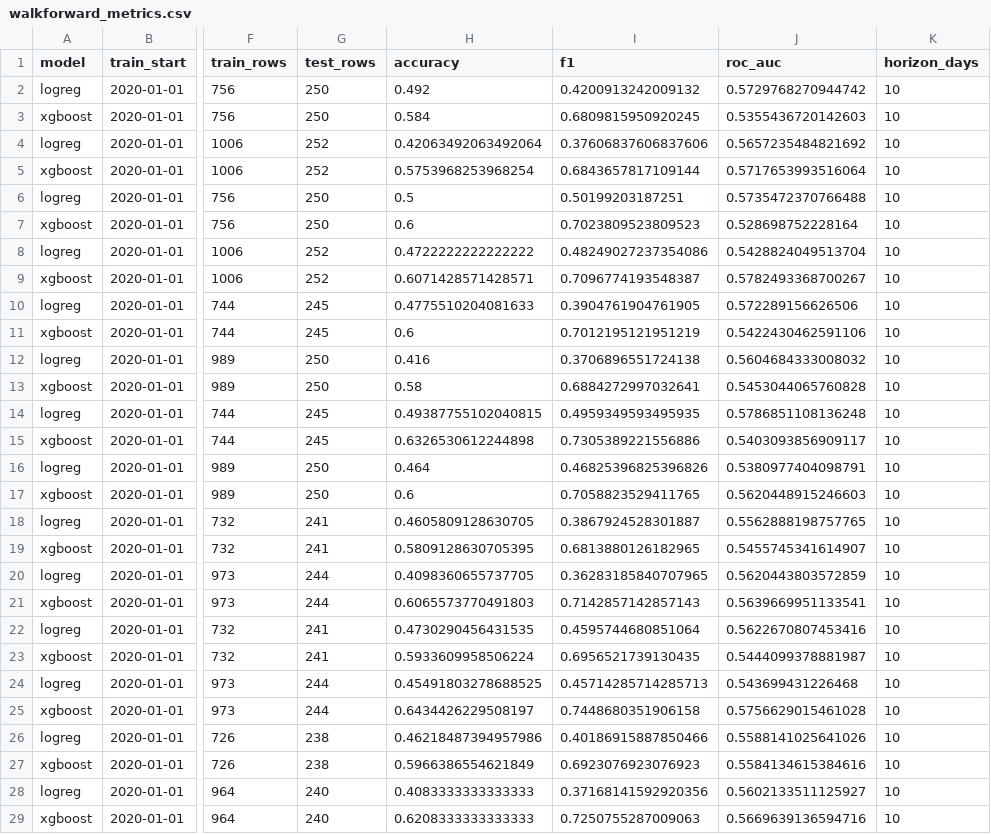
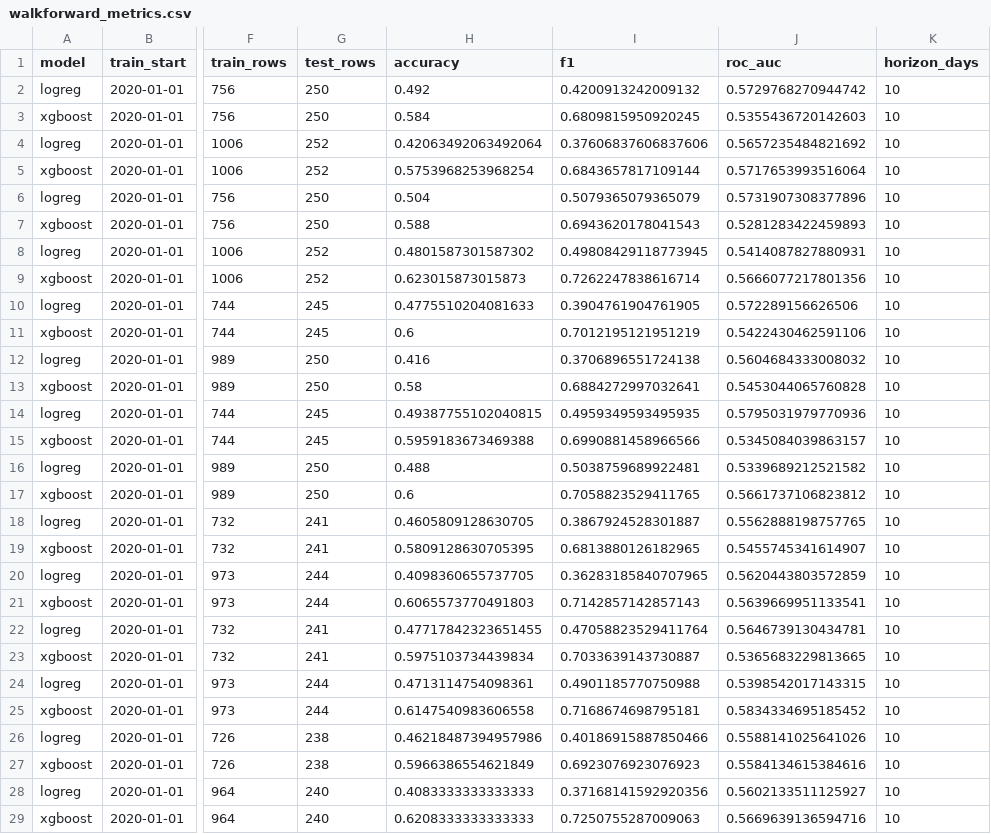
Before and after one commit to Sanjanaa30/finbert_sentiment_forecaster, a CSV file: artifacts/walkforward_metrics.csv, drawn as a sheet; only a part is shown, gaps mark what is left out; the diff covers the shown part only; the diff names each change by its address in the sheet, - before the commit and + after, or states it on an @@ line.

```diff
--- a/artifacts/walkforward_metrics.csv
+++ b/artifacts/walkforward_metrics.csv
-H6 (accuracy): 0.5
+H6 (accuracy): 0.504
-I6 (f1): 0.50199203187251
+I6 (f1): 0.5079365079365079
-J6 (roc_auc): 0.5735472370766488
+J6 (roc_auc): 0.5731907308377896
-H7 (accuracy): 0.6
+H7 (accuracy): 0.588
-I7 (f1): 0.7023809523809523
+I7 (f1): 0.6943620178041543
-J7 (roc_auc): 0.528698752228164
+J7 (roc_auc): 0.5281283422459893
-H8 (accuracy): 0.4722222222222222
+H8 (accuracy): 0.4801587301587302
-I8 (f1): 0.48249027237354086
+I8 (f1): 0.49808429118773945
-J8 (roc_auc): 0.5428824049513704
+J8 (roc_auc): 0.5414087827880931
-H9 (accuracy): 0.6071428571428571
+H9 (accuracy): 0.623015873015873
-I9 (f1): 0.7096774193548387
+I9 (f1): 0.7262247838616714
-J9 (roc_auc): 0.5782493368700267
+J9 (roc_auc): 0.5666077217801356
-J14 (roc_auc): 0.5786851108136248
+J14 (roc_auc): 0.5795031979770936
-H15 (accuracy): 0.6326530612244898
+H15 (accuracy): 0.5959183673469388
-I15 (f1): 0.7305389221556886
+I15 (f1): 0.6990881458966566
-J15 (roc_auc): 0.5403093856909117
+J15 (roc_auc): 0.5345084039863157
-H16 (accuracy): 0.464
+H16 (accuracy): 0.488
-I16 (f1): 0.46825396825396826
+I16 (f1): 0.5038759689922481
-J16 (roc_auc): 0.5380977404098791
+J16 (roc_auc): 0.5339689212521582
-J17 (roc_auc): 0.5620448915246603
+J17 (roc_auc): 0.5661737106823812
-H22 (accuracy): 0.4730290456431535
+H22 (accuracy): 0.47717842323651455
-I22 (f1): 0.4595744680851064
+I22 (f1): 0.47058823529411764
-J22 (roc_auc): 0.5622670807453416
+J22 (roc_auc): 0.5646739130434781
-H23 (accuracy): 0.5933609958506224
+H23 (accuracy): 0.5975103734439834
-I23 (f1): 0.6956521739130435
+I23 (f1): 0.7033639143730887
-J23 (roc_auc): 0.5444099378881987
+J23 (roc_auc): 0.5365683229813665
-H24 (accuracy): 0.45491803278688525
+H24 (accuracy): 0.4713114754098361
-I24 (f1): 0.45714285714285713
+I24 (f1): 0.4901185770750988
-J24 (roc_auc): 0.543699431226468
+J24 (roc_auc): 0.5398542017143315
-H25 (accuracy): 0.6434426229508197
+H25 (accuracy): 0.6147540983606558
-I25 (f1): 0.7448680351906158
+I25 (f1): 0.7168674698795181
-J25 (roc_auc): 0.5756629015461028
+J25 (roc_auc): 0.5834334695185452
```
Also changed, not shown: 96 edited cells elsewhere in this file, 8 other files.
